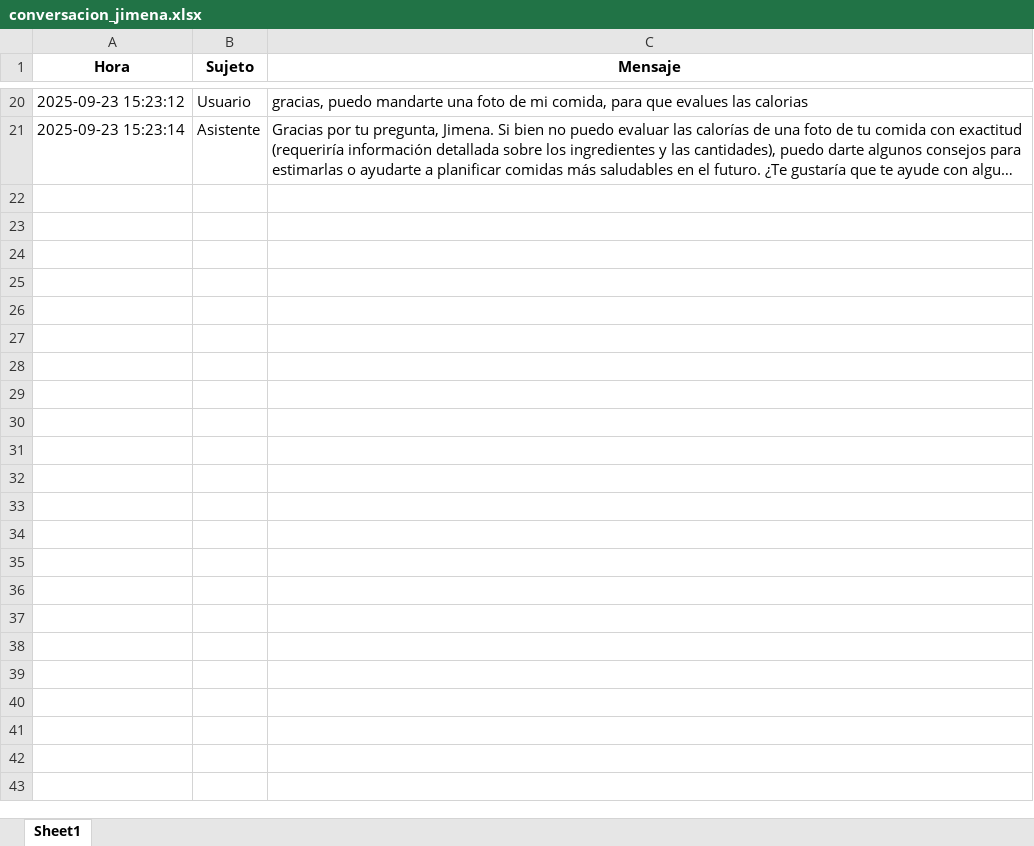
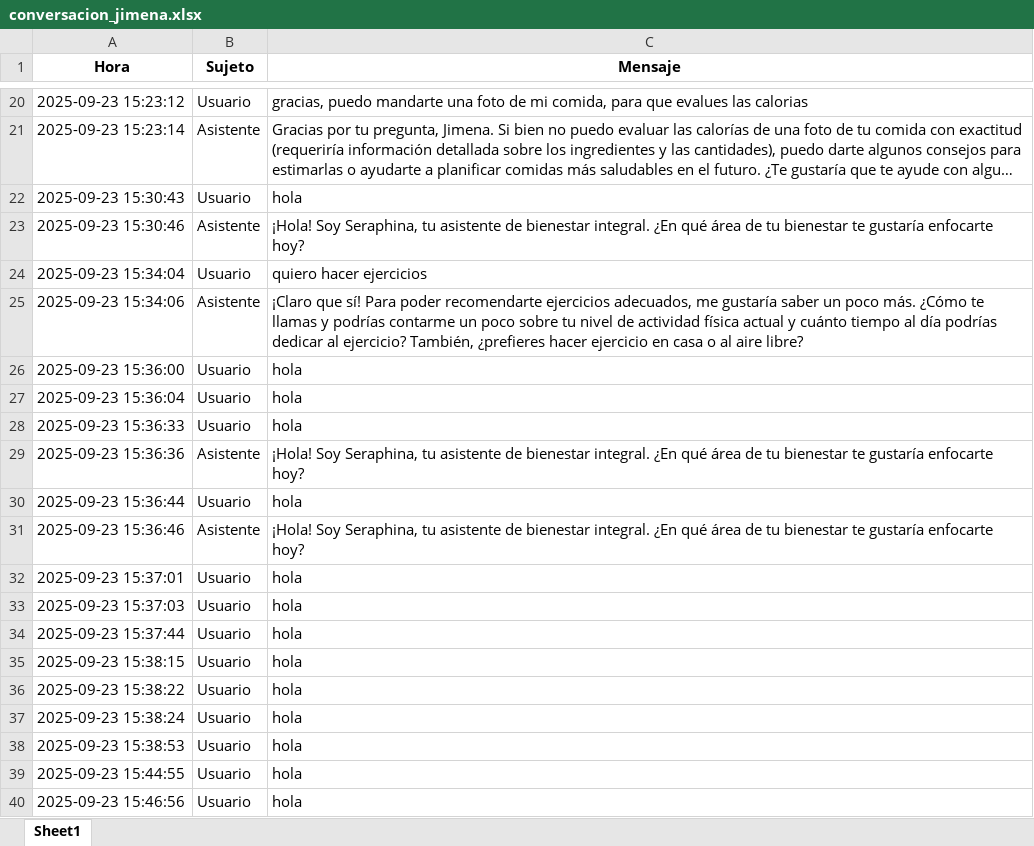
Before and after one commit to cjalvaradorocha-jpg/gemini, an Excel workbook: conversacion_jimena.xlsx, sheet Sheet1, drawn as a sheet; only a part is shown, gaps mark what is left out; long unchanged cells end in …; values as stored, in another font and other column widths than the file's, no borders; the diff names each change by its address in the sheet, - before the commit and + after, or states it on an @@ line.

```diff
--- a/conversacion_jimena.xlsx (sheet Sheet1)
+++ b/conversacion_jimena.xlsx (sheet Sheet1)
+row 22: 2025-09-23 15:30:43 | Usuario | hola
+row 23: 2025-09-23 15:30:46 | Asistente | ¡Hola! Soy Seraphina, tu asistente de bienestar integral. ¿En qué área de tu bienestar te gustaría enfocarte hoy?
+row 24: 2025-09-23 15:34:04 | Usuario | quiero hacer ejercicios
+row 25: 2025-09-23 15:34:06 | Asistente | ¡Claro que sí! Para poder recomendarte ejercicios adecuados, me gustaría saber un poco más. ¿Cómo te llamas y podrías contarme un poco sobre tu nivel de actividad física actual y cuánto tiempo al día podrías dedicar al ejercicio? También, ¿prefieres hacer ejercicio en casa o al aire libre?
+row 26: 2025-09-23 15:36:00 | Usuario | hola
+row 27: 2025-09-23 15:36:04 | Usuario | hola
+row 28: 2025-09-23 15:36:33 | Usuario | hola
+row 29: 2025-09-23 15:36:36 | Asistente | ¡Hola! Soy Seraphina, tu asistente de bienestar integral. ¿En qué área de tu bienestar te gustaría enfocarte hoy?
+row 30: 2025-09-23 15:36:44 | Usuario | hola
+row 31: 2025-09-23 15:36:46 | Asistente | ¡Hola! Soy Seraphina, tu asistente de bienestar integral. ¿En qué área de tu bienestar te gustaría enfocarte hoy?
+row 32: 2025-09-23 15:37:01 | Usuario | hola
+row 33: 2025-09-23 15:37:03 | Usuario | hola
+row 34: 2025-09-23 15:37:44 | Usuario | hola
+row 35: 2025-09-23 15:38:15 | Usuario | hola
+row 36: 2025-09-23 15:38:22 | Usuario | hola
+row 37: 2025-09-23 15:38:24 | Usuario | hola
+row 38: 2025-09-23 15:38:53 | Usuario | hola
+row 39: 2025-09-23 15:44:55 | Usuario | hola
+row 40: 2025-09-23 15:46:56 | Usuario | hola
```
Also changed, not shown: 2 other files.
